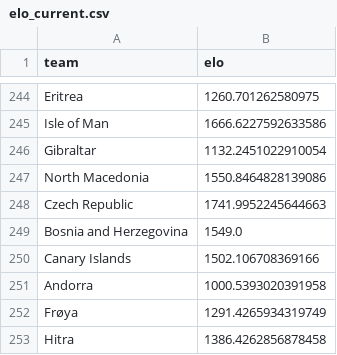
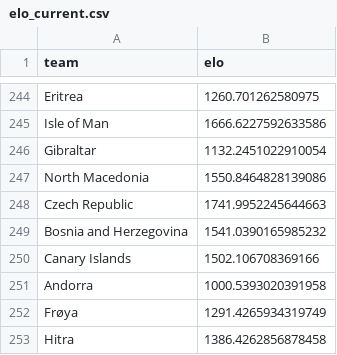
Before and after one commit to caroescm/WC-Project, a CSV file: data/processed/elo_current.csv, drawn as a sheet; only a part is shown, gaps mark what is left out; the diff covers the shown part only.

```diff
--- a/data/processed/elo_current.csv
+++ b/data/processed/elo_current.csv
@@ -248,3 +248,3 @@ North Macedonia,1550.8464828139086
 Czech Republic,1741.9952245644663
-Bosnia and Herzegovina,1549.0
+Bosnia and Herzegovina,1541.0390165985232
 Canary Islands,1502.106708369166
```
Also changed, not shown: 5 edited cells elsewhere in this file, 3 other files.
